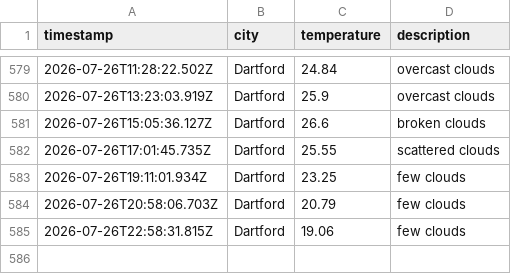
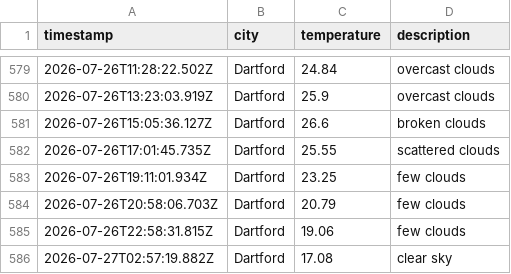
Before and after one commit to sk850/Weather-app-js, a CSV file: data/weather_log.csv, drawn as a sheet; only a part is shown, gaps mark what is left out; the diff names each change by its address in the sheet, - before the commit and + after, or states it on an @@ line.

```diff
--- a/data/weather_log.csv
+++ b/data/weather_log.csv
+row 586: 2026-07-27T02:57:19.882Z | Dartford | 17.08 | clear sky
```
Also changed, not shown: 1 other file.
